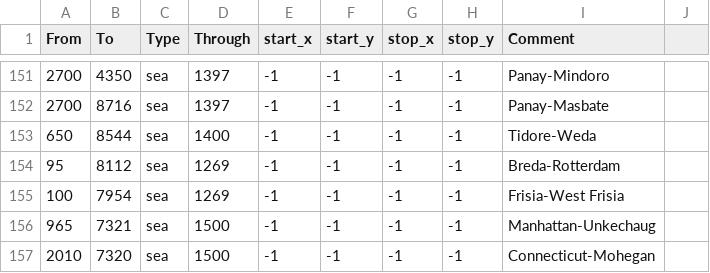
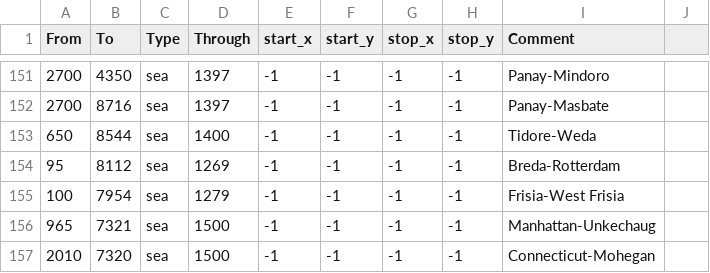
Before and after one commit to neothiamin/bt-american-province-expansion, a CSV file: map/adjacencies.csv, drawn as a sheet; only a part is shown, gaps mark what is left out.

```diff
--- a/map/adjacencies.csv
+++ b/map/adjacencies.csv
@@ -154,3 +154,3 @@ From;To;Type;Through;start_x;start_y;stop_x;stop_y;Comment
 95;8112;sea;1269;-1;-1;-1;-1;Breda-Rotterdam
-100;7954;sea;1269;-1;-1;-1;-1;Frisia-West Frisia
+100;7954;sea;1279;-1;-1;-1;-1;Frisia-West Frisia
 965;7321;sea;1500;-1;-1;-1;-1;Manhattan-Unkechaug
```
Also changed, not shown: 5 other files.
